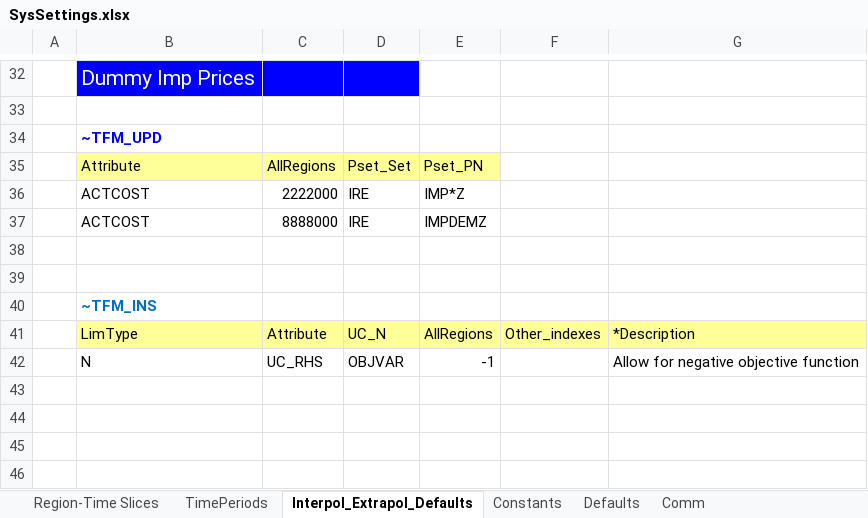
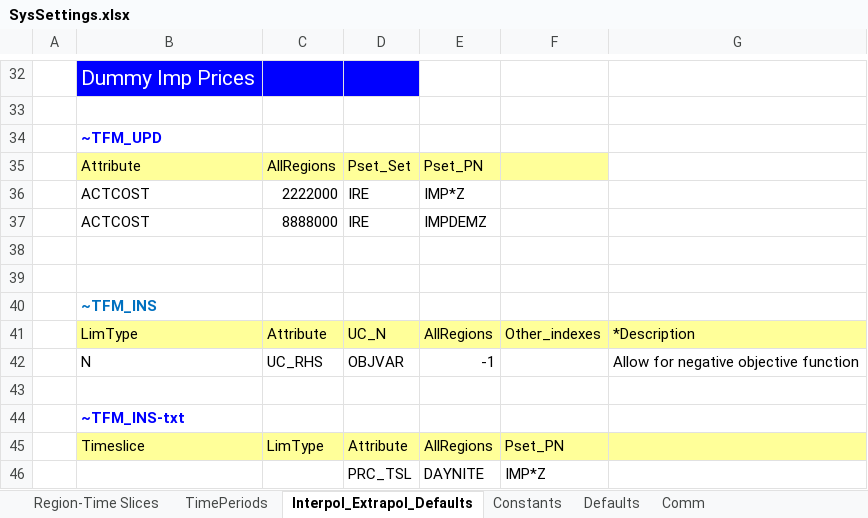
Before and after one commit to Moswalker/KModel4, an Excel workbook: SysSettings.xlsx, sheet Interpol_Extrapol_Defaults, drawn as a sheet; only a part is shown, gaps mark what is left out; values as stored, in another font and other column widths than the file's, no borders; charts and pictures not drawn; the diff names each change by its address in the sheet, - before the commit and + after, or states it on an @@ line.

```diff
--- a/SysSettings.xlsx (sheet Interpol_Extrapol_Defaults)
+++ b/SysSettings.xlsx (sheet Interpol_Extrapol_Defaults)
-F35 fill: none
+F35 fill: #FFFF99
+row 43: (empty)
+row 44:  | ~TFM_INS-txt
+row 45:  | Timeslice | LimType | Attribute | AllRegions | Pset_PN
+row 46:  |  |  | PRC_TSL | DAYNITE | IMP*Z
```
Also changed, not shown: sheet TimePeriods, charts or pictures, SubRES_TMPL/SubRES_NewTechs.xlsx, SyncLogs/SynchronizeLogAllEntries - tasks.xlsx, 8 other files.
